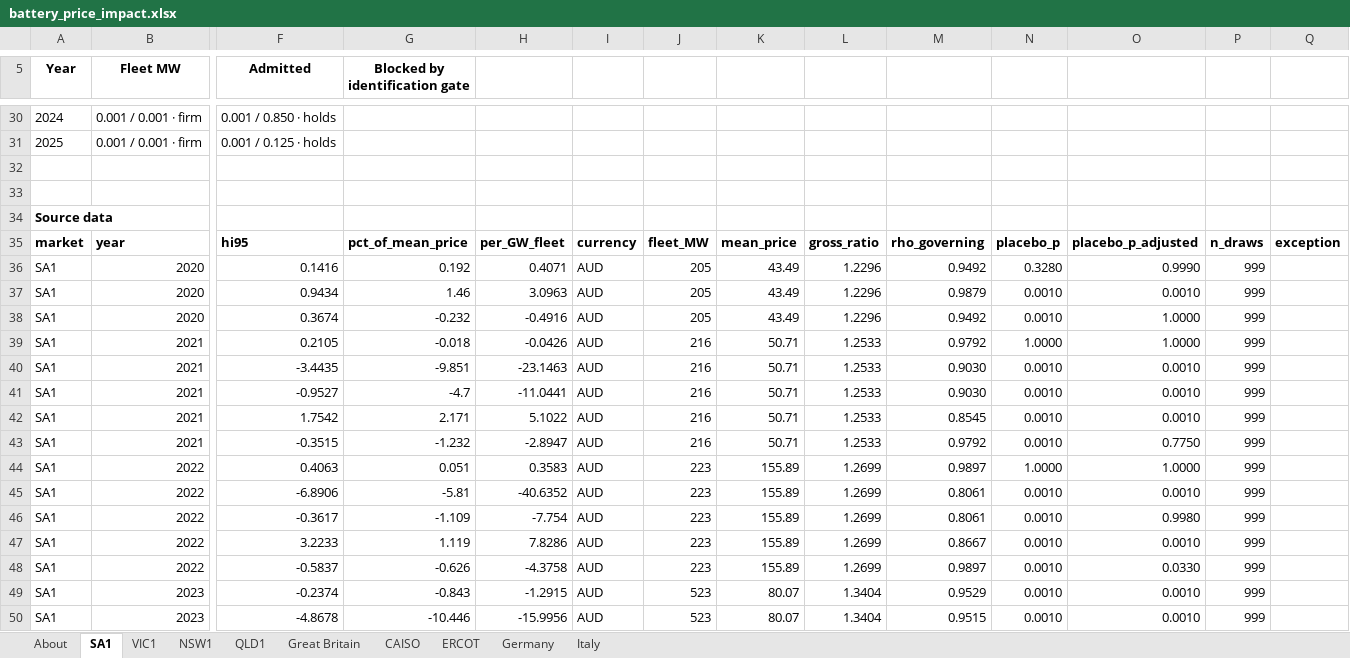
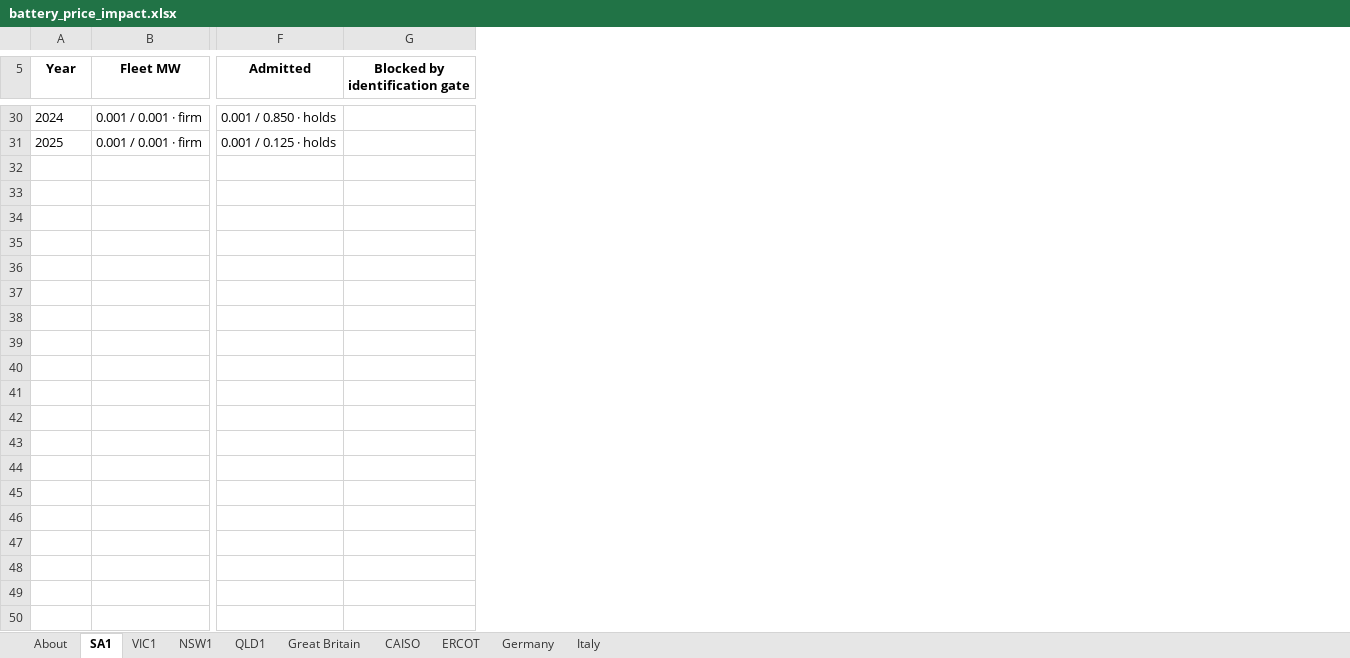
Before and after one commit to karthik25-Hub/github_export_price_analysis, an Excel workbook: battery_price_impact.xlsx, sheet SA1, drawn as a sheet; only a part is shown, gaps mark what is left out; values as stored, in another font and other column widths than the file's, no borders; rows hold the shown columns only; the diff covers the shown part only; the diff names each change by its address in the sheet, - before the commit and + after, or states it on an @@ line.

```diff
--- a/battery_price_impact.xlsx (sheet SA1)
+++ b/battery_price_impact.xlsx (sheet SA1)
-column H, empty
-column I, empty
-column J, empty
-column K, empty
-column L, empty
-column M, empty
-column N, empty
-column O, empty
-column P, empty
-column Q, empty
-row 32: (empty)
-row 33: (empty)
-row 34: Source data
-row 35: market | year | hi95 | pct_of_mean_price | per_GW_fleet | currency | fleet_MW | mean_price | gross_ratio | rho_governing | placebo_p | placebo_p_adjusted | n_draws | exception
-row 36: SA1 | 2020 | 0.1416 | 0.192 | 0.4071 | AUD | 205 | 43.49 | 1.2296 | 0.9492 | 0.3280 | 0.9990 | 999
-row 37: SA1 | 2020 | 0.9434 | 1.46 | 3.0963 | AUD | 205 | 43.49 | 1.2296 | 0.9879 | 0.0010 | 0.0010 | 999
-row 38: SA1 | 2020 | 0.3674 | -0.232 | -0.4916 | AUD | 205 | 43.49 | 1.2296 | 0.9492 | 0.0010 | 1.0000 | 999
-row 39: SA1 | 2021 | 0.2105 | -0.018 | -0.0426 | AUD | 216 | 50.71 | 1.2533 | 0.9792 | 1.0000 | 1.0000 | 999
-row 40: SA1 | 2021 | -3.4435 | -9.851 | -23.1463 | AUD | 216 | 50.71 | 1.2533 | 0.9030 | 0.0010 | 0.0010 | 999
-row 41: SA1 | 2021 | -0.9527 | -4.7 | -11.0441 | AUD | 216 | 50.71 | 1.2533 | 0.9030 | 0.0010 | 0.0010 | 999
-row 42: SA1 | 2021 | 1.7542 | 2.171 | 5.1022 | AUD | 216 | 50.71 | 1.2533 | 0.8545 | 0.0010 | 0.0010 | 999
-row 43: SA1 | 2021 | -0.3515 | -1.232 | -2.8947 | AUD | 216 | 50.71 | 1.2533 | 0.9792 | 0.0010 | 0.7750 | 999
-row 44: SA1 | 2022 | 0.4063 | 0.051 | 0.3583 | AUD | 223 | 155.89 | 1.2699 | 0.9897 | 1.0000 | 1.0000 | 999
-row 45: SA1 | 2022 | -6.8906 | -5.81 | -40.6352 | AUD | 223 | 155.89 | 1.2699 | 0.8061 | 0.0010 | 0.0010 | 999
-row 46: SA1 | 2022 | -0.3617 | -1.109 | -7.754 | AUD | 223 | 155.89 | 1.2699 | 0.8061 | 0.0010 | 0.9980 | 999
-row 47: SA1 | 2022 | 3.2233 | 1.119 | 7.8286 | AUD | 223 | 155.89 | 1.2699 | 0.8667 | 0.0010 | 0.0010 | 999
-row 48: SA1 | 2022 | -0.5837 | -0.626 | -4.3758 | AUD | 223 | 155.89 | 1.2699 | 0.9897 | 0.0010 | 0.0330 | 999
-row 49: SA1 | 2023 | -0.2374 | -0.843 | -1.2915 | AUD | 523 | 80.07 | 1.3404 | 0.9529 | 0.0010 | 0.0010 | 999
-row 50: SA1 | 2023 | -4.8678 | -10.446 | -15.9956 | AUD | 523 | 80.07 | 1.3404 | 0.9515 | 0.0010 | 0.0010 | 999
```
Also changed, not shown: 9 removed rows and 2 edited cells elsewhere in this sheet, sheet Great Britain, sheet VIC1, sheet ERCOT, sheet NSW1, sheet CAISO, sheet QLD1, 2 more sheets, 4 other files.
